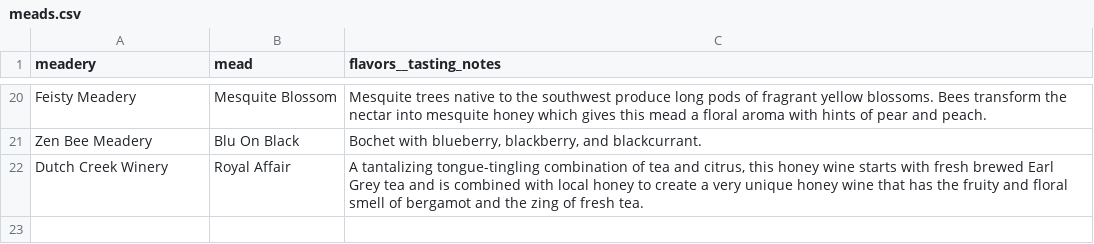
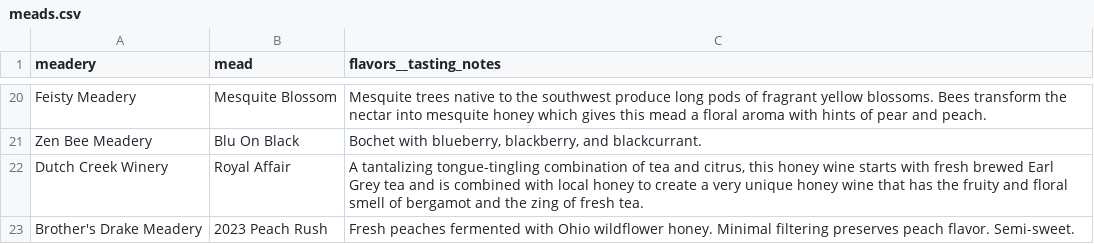
Before and after one commit to zachchurchill/zachchurchill.github.io, a CSV file: _data/meads.csv, drawn as a sheet; only a part is shown, gaps mark what is left out.

Commit message:
Add peach mead to memory bank

```diff
--- a/_data/meads.csv
+++ b/_data/meads.csv
@@ -22 +22,2 @@ Zen Bee Meadery,Blu On Black,"Bochet with blueberry, blackberry, and blackcurran
 Dutch Creek Winery,Royal Affair,"A tantalizing tongue-tingling combination of tea and citrus, this honey wine starts with fresh brewed Earl Grey tea and is combined with local honey to create a very unique honey wine that has the fruity and floral smell of bergamot and the zing of fresh tea."
+Brother's Drake Meadery,2023 Peach Rush,"Fresh peaches fermented with Ohio wildflower honey. Minimal filtering preserves peach flavor. Semi-sweet."
```
